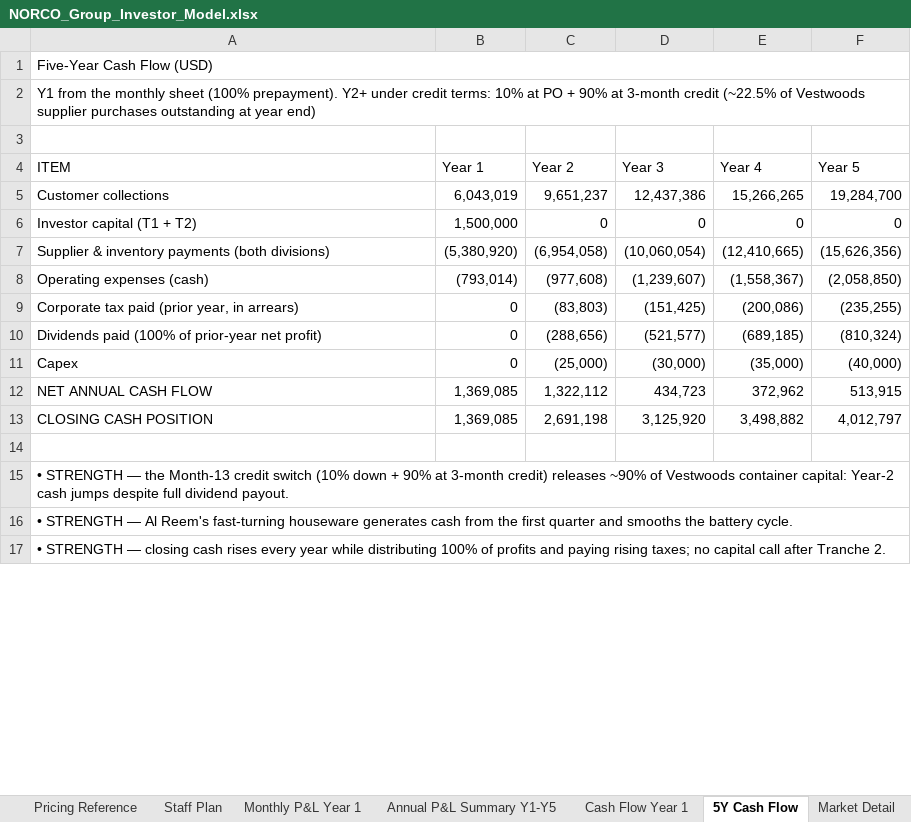
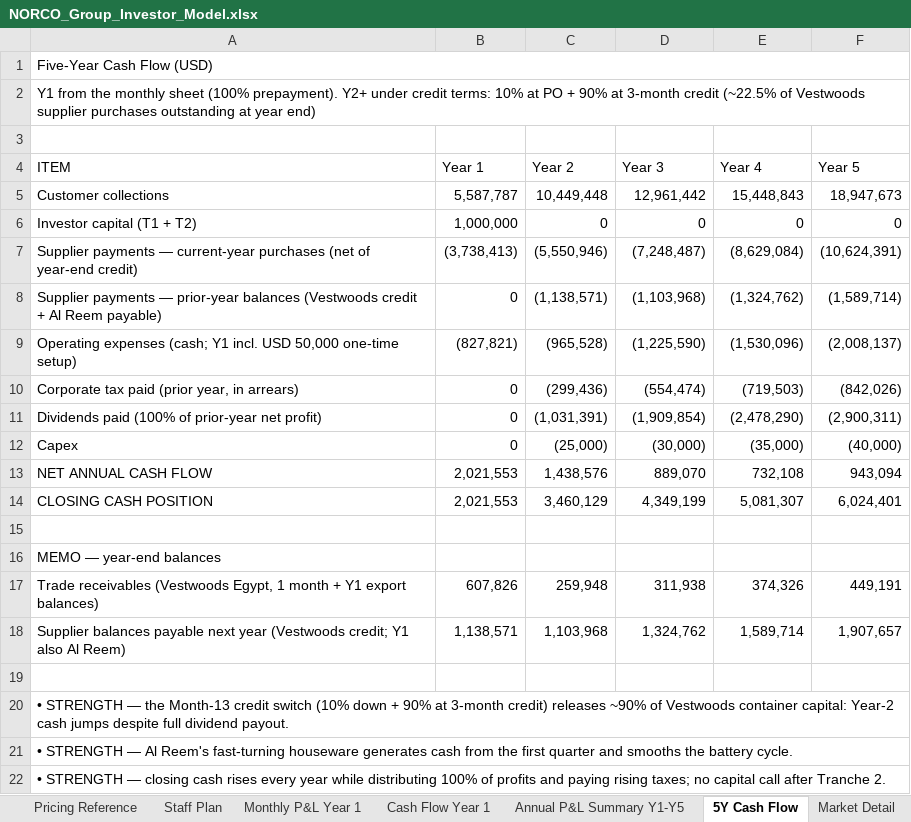
Before and after one commit to mfadi74/morva-site1, an Excel workbook: business-plan/NORCO_Group_Investor_Model.xlsx, sheet 5Y Cash Flow, drawn as a sheet; only a part is shown; values as stored, in another font and other column widths than the file's, no cell formats; removed rows and columns are numbered as before the commit, all else as after; the diff covers the shown part only; the diff names each change by its address in the sheet, - before the commit and + after, or states it on an @@ line.

```diff
--- a/business-plan/NORCO_Group_Investor_Model.xlsx (sheet 5Y Cash Flow)
+++ b/business-plan/NORCO_Group_Investor_Model.xlsx (sheet 5Y Cash Flow)
@@ sheet tab order changed: Pricing Reference | Staff Plan | Monthly P&L Year 1 | Cash Flow Year 1 | Annual P&L Summary Y1-Y5 | 5Y Cash Flow | Market Detail @@
-B5 (Year 1): 6,043,019
+B5 (Year 1): 5,587,787
-C5 (Year 2): 9,651,237
+C5 (Year 2): 10,449,448
-D5 (Year 3): 12,437,386
+D5 (Year 3): 12,961,442
-E5 (Year 4): 15,266,265
+E5 (Year 4): 15,448,843
-F5 (Year 5): 19,284,700
+F5 (Year 5): 18,947,673
-B6 (Year 1): 1,500,000
+B6 (Year 1): 1,000,000
-row 7: Supplier & inventory payments (both divisions) | (5,380,920) | (6,954,058) | (10,060,054) | (12,410,665) | (15,626,356)
-row 8: Operating expenses (cash) | (793,014) | (977,608) | (1,239,607) | (1,558,367) | (2,058,850)
+row 7: Supplier payments — current-year purchases (net of year-end credit) | (3,738,413) | (5,550,946) | (7,248,487) | (8,629,084) | (10,624,391)
+row 8: Supplier payments — prior-year balances (Vestwoods credit + Al Reem payable) | 0 | (1,138,571) | (1,103,968) | (1,324,762) | (1,589,714)
+row 9: Operating expenses (cash; Y1 incl. USD 50,000 one-time setup) | (827,821) | (965,528) | (1,225,590) | (1,530,096) | (2,008,137)
-C10 (Year 2): (83,803)
+C10 (Year 2): (299,436)
-D10 (Year 3): (151,425)
+D10 (Year 3): (554,474)
-E10 (Year 4): (200,086)
+E10 (Year 4): (719,503)
-F10 (Year 5): (235,255)
+F10 (Year 5): (842,026)
-C11 (Year 2): (288,656)
+C11 (Year 2): (1,031,391)
-D11 (Year 3): (521,577)
+D11 (Year 3): (1,909,854)
-E11 (Year 4): (689,185)
+E11 (Year 4): (2,478,290)
-F11 (Year 5): (810,324)
+F11 (Year 5): (2,900,311)
-B13:B14 (Year 1): 1,369,085
+B13:B14 (Year 1): 2,021,553
-C13 (Year 2): 1,322,112
+C13 (Year 2): 1,438,576
-D13 (Year 3): 434,723
+D13 (Year 3): 889,070
-E13 (Year 4): 372,962
+E13 (Year 4): 732,108
-F13 (Year 5): 513,915
+F13 (Year 5): 943,094
-C14 (Year 2): 2,691,198
+C14 (Year 2): 3,460,129
-D14 (Year 3): 3,125,920
+D14 (Year 3): 4,349,199
-E14 (Year 4): 3,498,882
+E14 (Year 4): 5,081,307
-F14 (Year 5): 4,012,797
+F14 (Year 5): 6,024,401
+row 15: (empty)
+row 16: MEMO — year-end balances
+row 17: Trade receivables (Vestwoods Egypt, 1 month + Y1 export balances) | 607,826 | 259,948 | 311,938 | 374,326 | 449,191
+row 18: Supplier balances payable next year (Vestwoods credit; Y1 also Al Reem) | 1,138,571 | 1,103,968 | 1,324,762 | 1,589,714 | 1,907,657
```
Also changed, not shown: 1 edited cell elsewhere in this sheet, sheet Pricing Reference, sheet Monthly P&L Year 1, sheet Staff Plan, sheet Annual P&L Summary Y1-Y5, sheet Cash Flow Year 1, sheet Market Detail, 6 more sheets, cell formats, charts or pictures, 14 other files.
